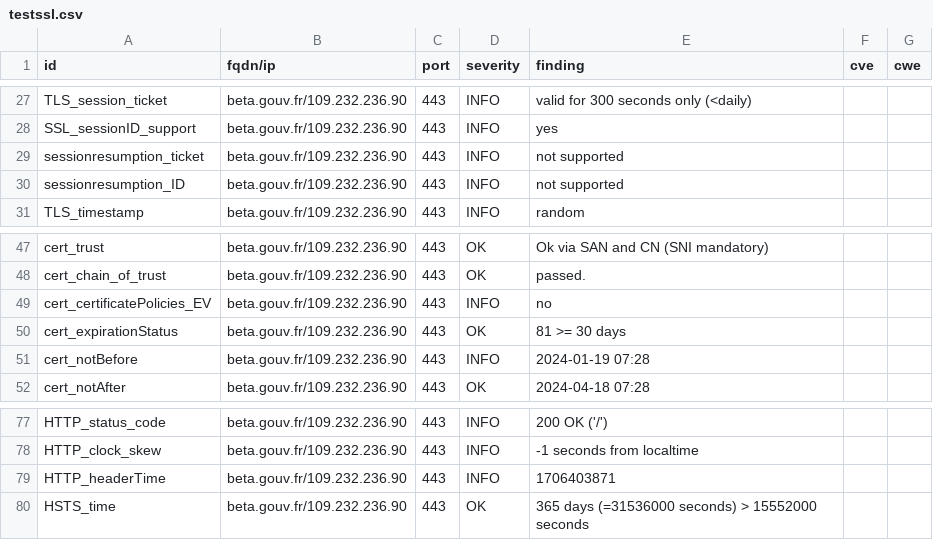
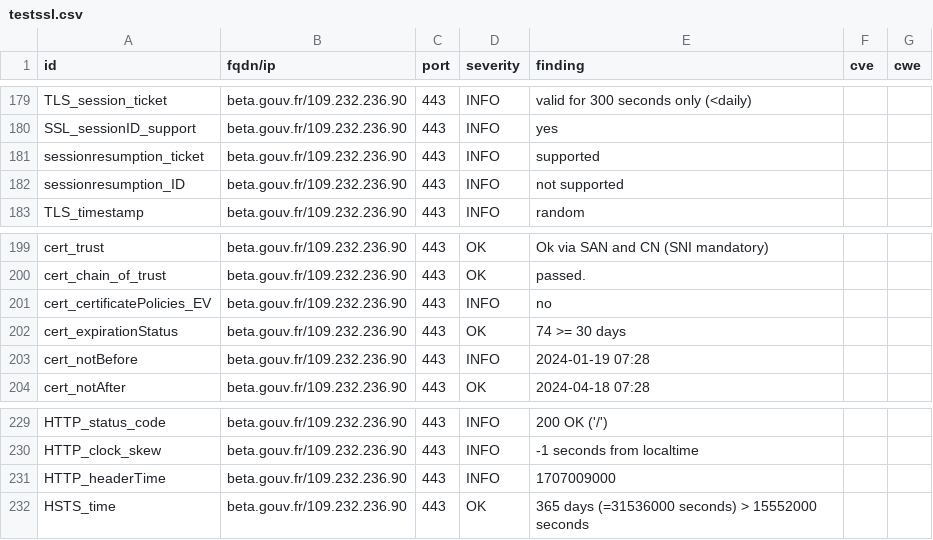
Before and after one commit to villesinternet/dashlord-collectivites, a CSV file: results/aHR0cHM6Ly9iZXRhLmdvdXYuZnI=/testssl.csv, drawn as a sheet; only a part is shown, gaps mark what is left out; the diff covers the shown part only.

```diff
--- a/results/aHR0cHM6Ly9iZXRhLmdvdXYuZnI=/testssl.csv
+++ b/results/aHR0cHM6Ly9iZXRhLmdvdXYuZnI=/testssl.csv
@@ -28,3 +180,3 @@
 "SSL_sessionID_support","beta.gouv.fr/109.232.236.90","443","INFO","yes","",""
-"sessionresumption_ticket","beta.gouv.fr/109.232.236.90","443","INFO","not supported","",""
+"sessionresumption_ticket","beta.gouv.fr/109.232.236.90","443","INFO","supported","",""
 "sessionresumption_ID","beta.gouv.fr/109.232.236.90","443","INFO","not supported","",""
@@ -49,3 +201,3 @@
 "cert_certificatePolicies_EV","beta.gouv.fr/109.232.236.90","443","INFO","no","",""
-"cert_expirationStatus","beta.gouv.fr/109.232.236.90","443","OK","81 >= 30 days","",""
+"cert_expirationStatus","beta.gouv.fr/109.232.236.90","443","OK","74 >= 30 days","",""
 "cert_notBefore","beta.gouv.fr/109.232.236.90","443","INFO","2024-01-19 07:28","",""
@@ -78,3 +230,3 @@
 "HTTP_clock_skew","beta.gouv.fr/109.232.236.90","443","INFO","-1 seconds from localtime","",""
-"HTTP_headerTime","beta.gouv.fr/109.232.236.90","443","INFO","1706403871","",""
+"HTTP_headerTime","beta.gouv.fr/109.232.236.90","443","INFO","1707009000","",""
 "HSTS_time","beta.gouv.fr/109.232.236.90","443","OK","365 days (=31536000 seconds) > 15552000 seconds","",""
```
Also changed, not shown: 2 added rows, 2 removed rows and 150 moved rows elsewhere in this file, 13 other files.
